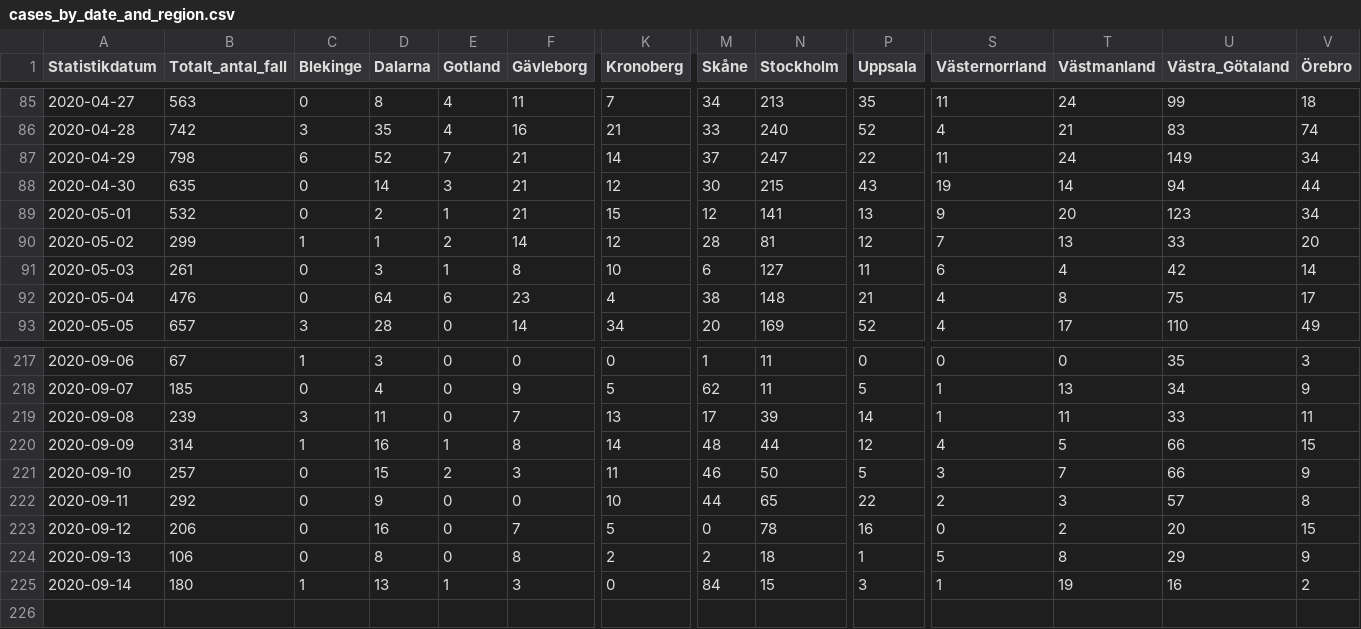
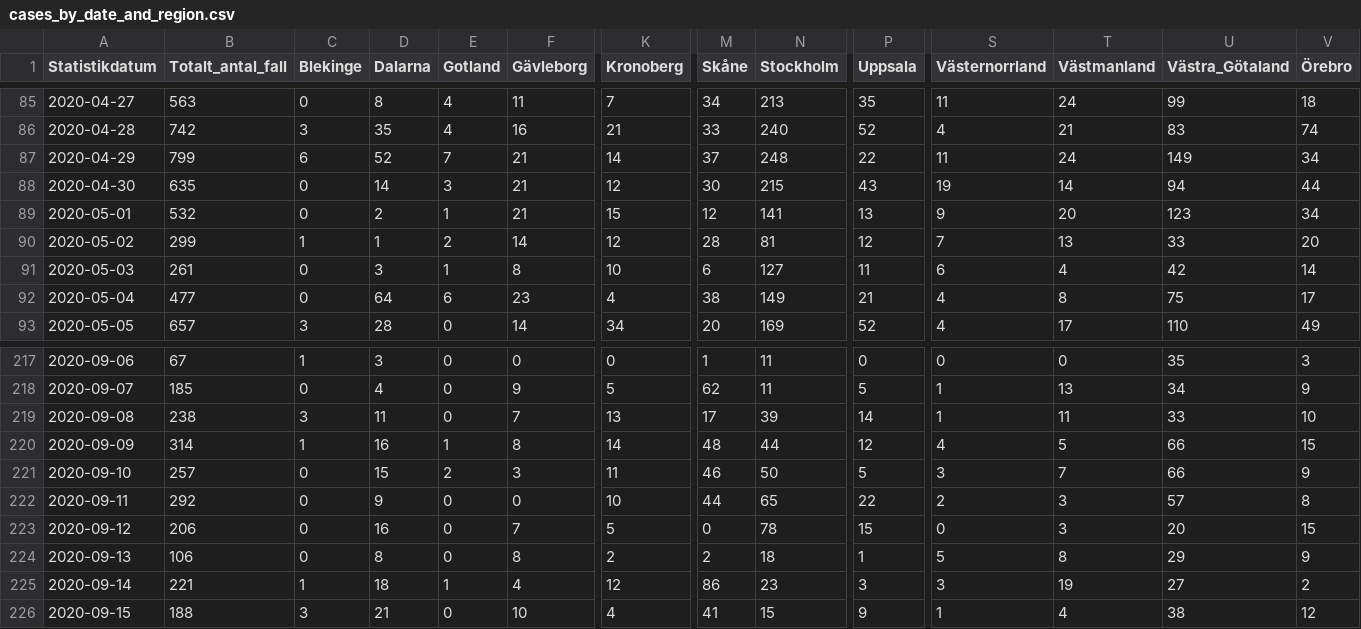
Before and after one commit to shortlisted/covid-19-sweden, a CSV file: cases_by_date_and_region.csv, drawn as a sheet; only a part is shown, gaps mark what is left out; rows hold the shown columns only; the diff names each change by its address in the sheet, - before the commit and + after, or states it on an @@ line.

Commit message:
September 16, Swedish covid-19 data

```diff
--- a/cases_by_date_and_region.csv
+++ b/cases_by_date_and_region.csv
-B87 (Totalt_antal_fall): 798
+B87 (Totalt_antal_fall): 799
-N87 (Stockholm): 247
+N87 (Stockholm): 248
-B92 (Totalt_antal_fall): 476
+B92 (Totalt_antal_fall): 477
-N92 (Stockholm): 148
+N92 (Stockholm): 149
-B219 (Totalt_antal_fall): 239
+B219 (Totalt_antal_fall): 238
-V219 (Örebro): 11
+V219 (Örebro): 10
-P223 (Uppsala): 16
+P223 (Uppsala): 15
-T223 (Västmanland): 2
+T223 (Västmanland): 3
-B225 (Totalt_antal_fall): 180
+B225 (Totalt_antal_fall): 221
-D225 (Dalarna): 13
+D225 (Dalarna): 18
-F225 (Gävleborg): 3
+F225 (Gävleborg): 4
-K225 (Kronoberg): 0
+K225 (Kronoberg): 12
-M225 (Skåne): 84
+M225 (Skåne): 86
-N225 (Stockholm): 15
+N225 (Stockholm): 23
-S225 (Västernorrland): 1
+S225 (Västernorrland): 3
-U225 (Västra_Götaland): 16
+U225 (Västra_Götaland): 27
+row 226: 2020-09-15 | 188 | 3 | 21 | 0 | 10 | 4 | 41 | 15 | 9 | 1 | 4 | 38 | 12
```
Also changed, not shown: ICU_by_date.csv, deaths_by_date.csv, 3 other files.
